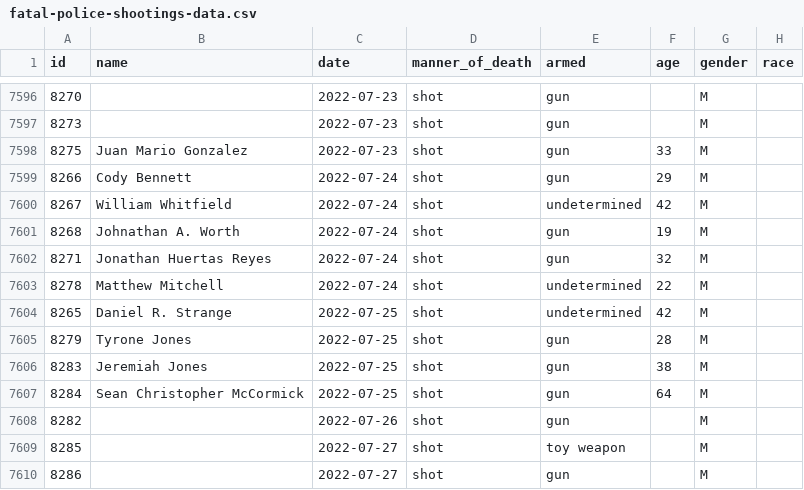
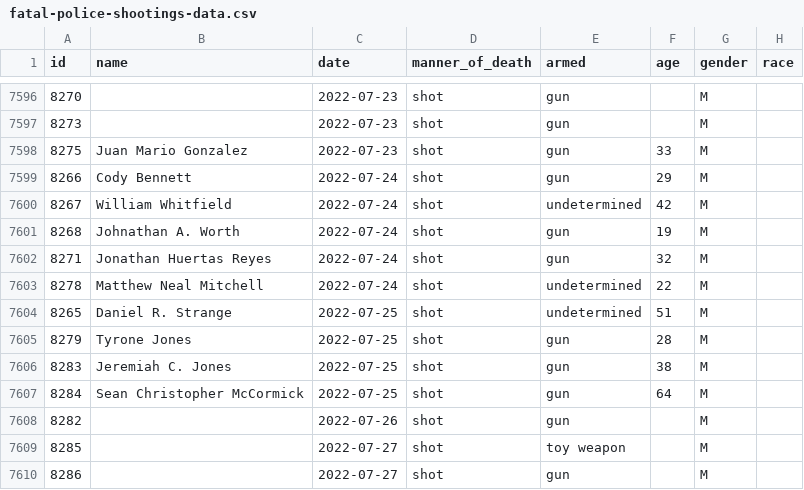
Before and after one commit to washingtonpost/data-police-shootings, a CSV file: fatal-police-shootings-data.csv, drawn as a sheet; only a part is shown, gaps mark what is left out; the diff covers the shown part only; the diff names each change by its address in the sheet, - before the commit and + after, or states it on an @@ line.

```diff
--- a/fatal-police-shootings-data.csv
+++ b/fatal-police-shootings-data.csv
-B7603 (name): Matthew Mitchell
+B7603 (name): Matthew Neal Mitchell
-F7604 (age): 42
+F7604 (age): 51
-B7606 (name): Jeremiah Jones
+B7606 (name): Jeremiah C. Jones
```
Also changed, not shown: 7 added rows and 25 edited cells elsewhere in this file.
